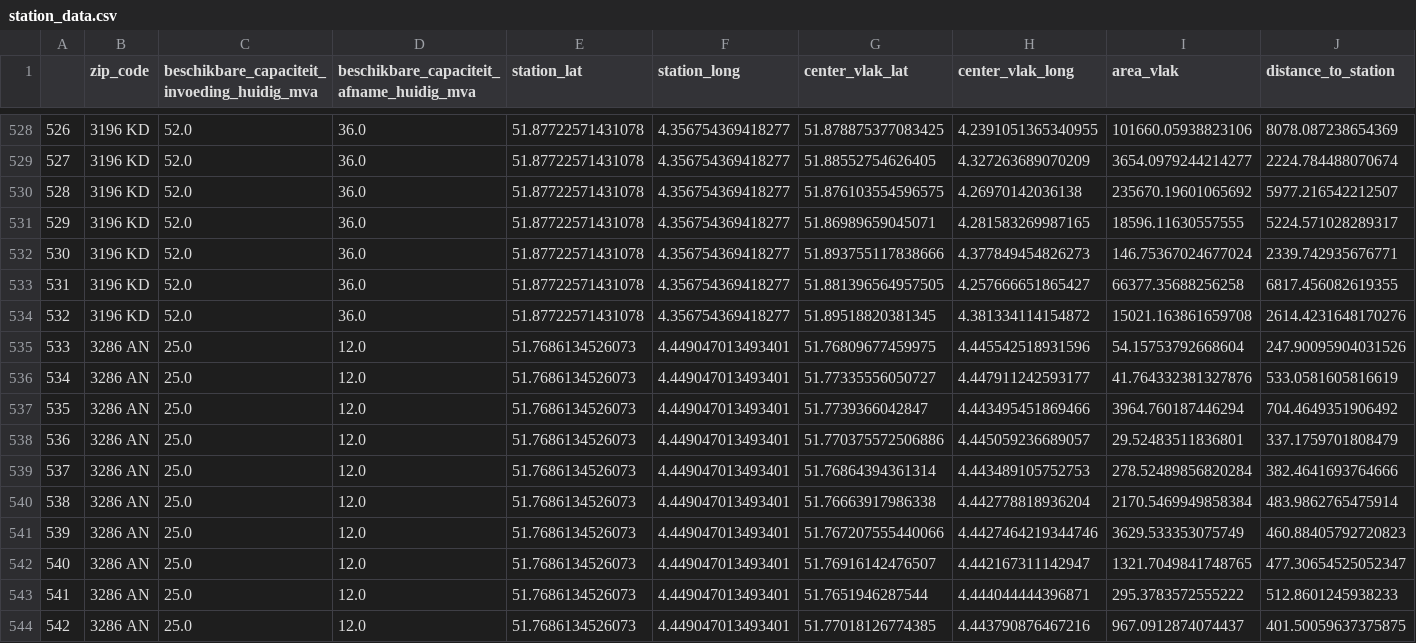
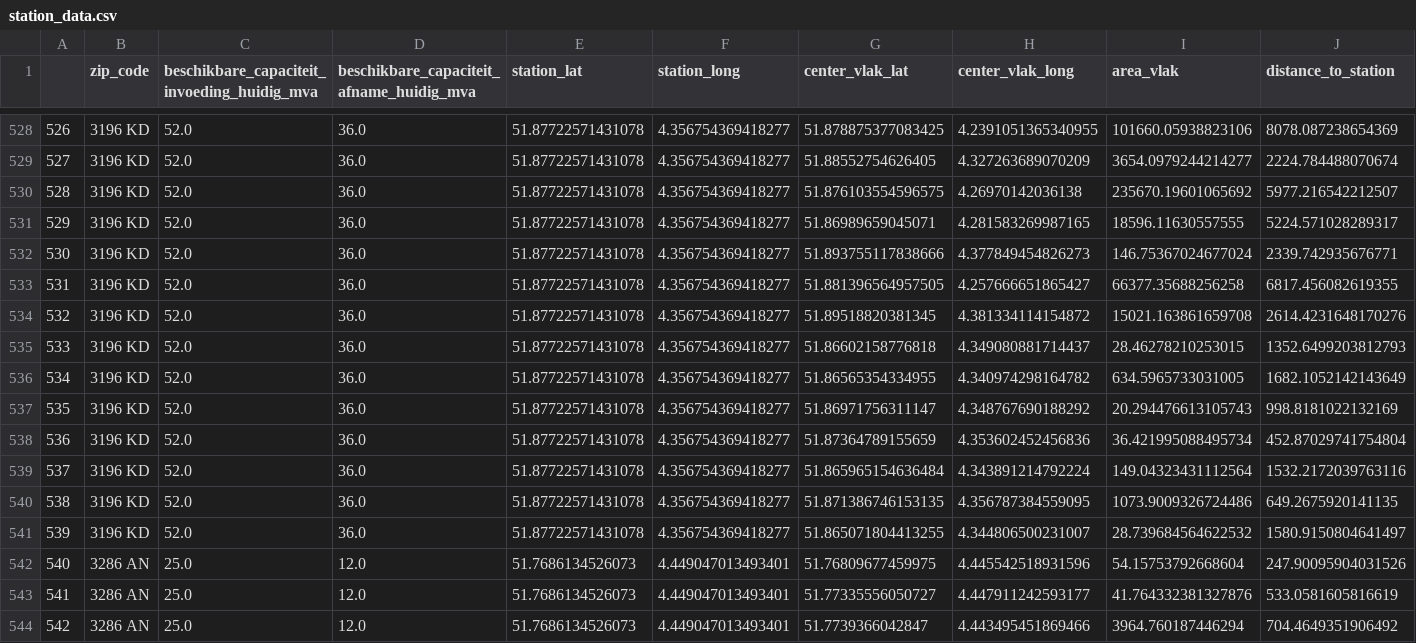
Before and after one commit to maantjemol/S4Energy, a CSV file: output/station_data.csv, drawn as a sheet; only a part is shown, gaps mark what is left out; the shorter side is filled out with more unchanged rows; addresses are those after the commit; rows hold the shown columns only; the diff names each change by its address in the sheet, - before the commit and + after, or states it on an @@ line.

```diff
--- a/output/station_data.csv
+++ b/output/station_data.csv
+row 535: 533 | 3196 KD | 52.0 | 36.0 | 51.87722571431078 | 4.356754369418277 | 51.86602158776818 | 4.349080881714437 | 28.46278210253015 | 1352.6499203812793
+row 536: 534 | 3196 KD | 52.0 | 36.0 | 51.87722571431078 | 4.356754369418277 | 51.86565354334955 | 4.340974298164782 | 634.5965733031005 | 1682.1052142143649
+row 537: 535 | 3196 KD | 52.0 | 36.0 | 51.87722571431078 | 4.356754369418277 | 51.86971756311147 | 4.348767690188292 | 20.294476613105743 | 998.8181022132169
+row 538: 536 | 3196 KD | 52.0 | 36.0 | 51.87722571431078 | 4.356754369418277 | 51.87364789155659 | 4.353602452456836 | 36.421995088495734 | 452.87029741754804
+row 539: 537 | 3196 KD | 52.0 | 36.0 | 51.87722571431078 | 4.356754369418277 | 51.865965154636484 | 4.343891214792224 | 149.04323431112564 | 1532.2172039763116
+row 540: 538 | 3196 KD | 52.0 | 36.0 | 51.87722571431078 | 4.356754369418277 | 51.871386746153135 | 4.356787384559095 | 1073.9009326724486 | 649.2675920141135
+row 541: 539 | 3196 KD | 52.0 | 36.0 | 51.87722571431078 | 4.356754369418277 | 51.865071804413255 | 4.344806500231007 | 28.739684564622532 | 1580.9150804641497
@@ column A renumbered from row 542 down @@
```
